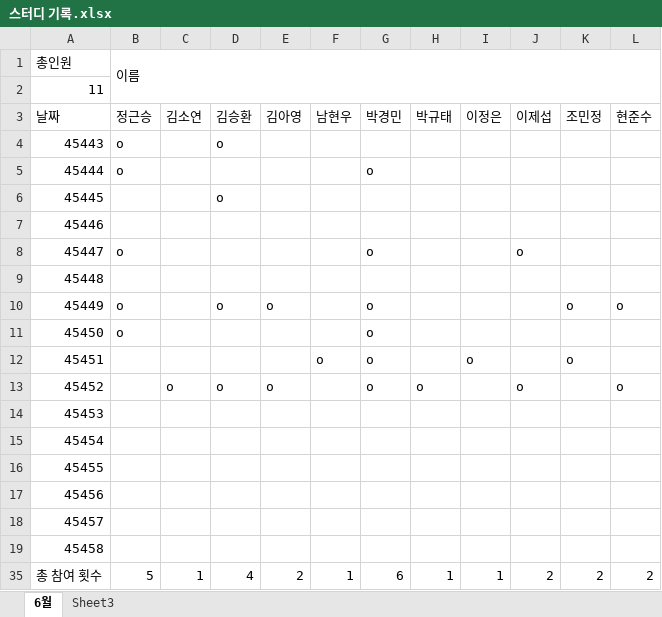
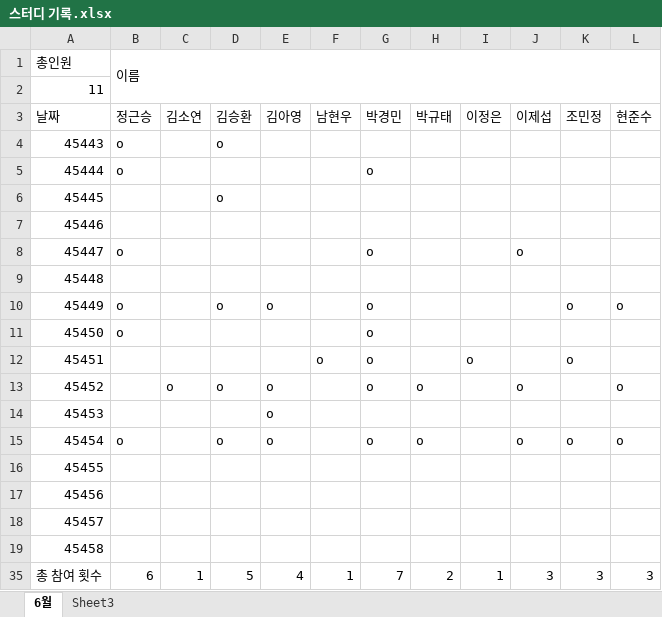
Before and after one commit to JungGeunSeung/Education, an Excel workbook: 스터디 기록.xlsx, sheet 6월, drawn as a sheet; values as stored, in another font and other column widths than the file's, no borders; the diff names each change by its address in the sheet, - before the commit and + after, or states it on an @@ line.

```diff
--- a/스터디 기록.xlsx (sheet 6월)
+++ b/스터디 기록.xlsx (sheet 6월)
-E14:E15 (김아영): (empty)
+E14:E15 (김아영): o
-B15 (정근승): (empty)
+B15 (정근승): o
-D15 (김승환): (empty)
+D15 (김승환): o
-G15 (박경민): (empty)
+G15 (박경민): o
-H15 (박규태): (empty)
+H15 (박규태): o
-J15 (이제섭): (empty)
+J15 (이제섭): o
-K15 (조민정): (empty)
+K15 (조민정): o
-L15 (현준수): (empty)
+L15 (현준수): o
-B35 (정근승): 5
+B35 (정근승): 6
-D35 (김승환): 4
+D35 (김승환): 5
-E35 (김아영): 2
+E35 (김아영): 4
-G35 (박경민): 6
+G35 (박경민): 7
-H35 (박규태): 1
+H35 (박규태): 2
-J35 (이제섭): 2
+J35 (이제섭): 3
-K35 (조민정): 2
+K35 (조민정): 3
-L35 (현준수): 2
+L35 (현준수): 3
```
Also changed, not shown: 2 other files.
